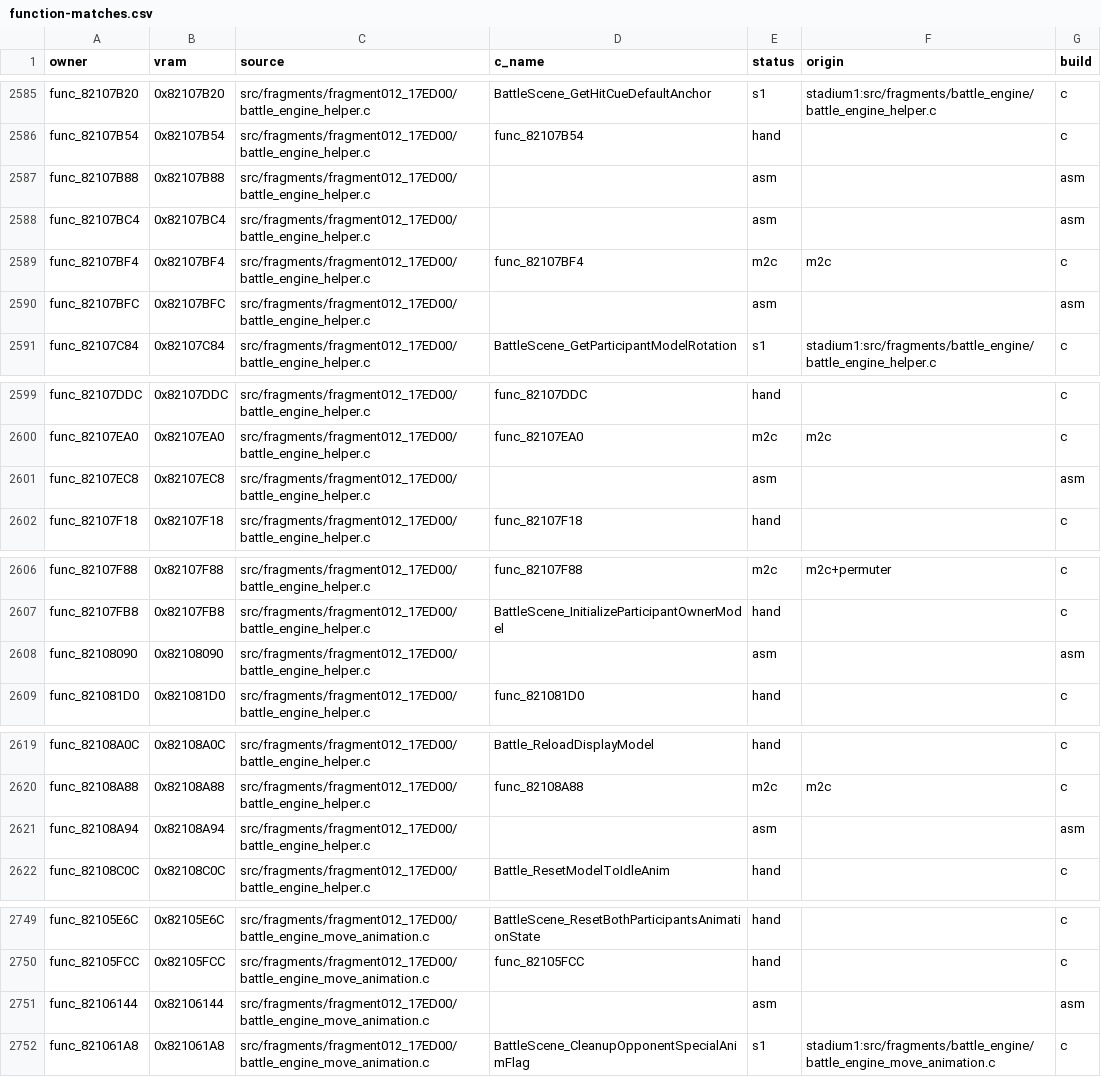
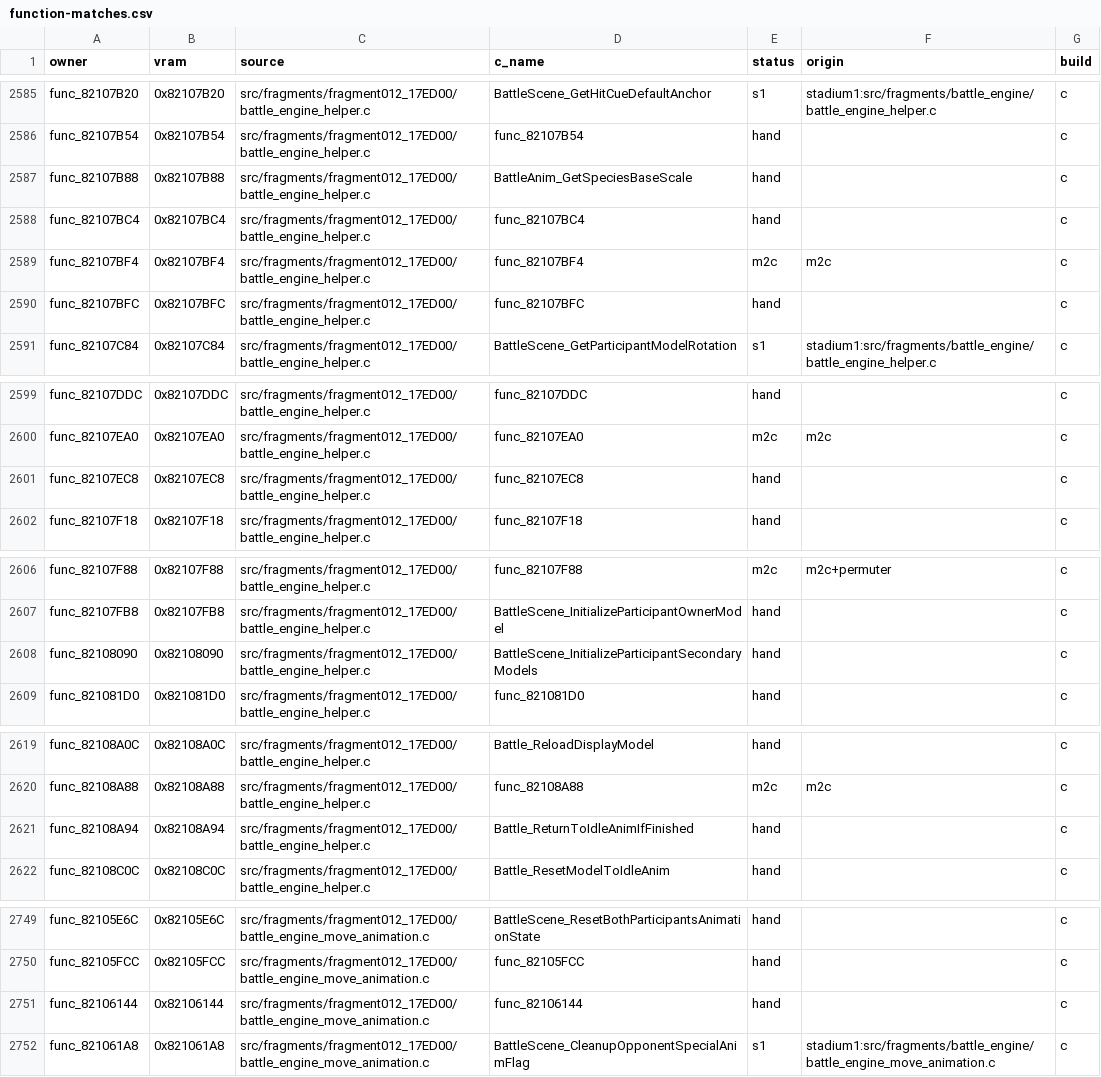
Before and after one commit to team-hippodrome/pokestadium0, a CSV file: docs/function-matches.csv, drawn as a sheet; only a part is shown, gaps mark what is left out.

Commit message:
Match seven battle-model helpers and complete the helper module

```diff
--- a/docs/function-matches.csv
+++ b/docs/function-matches.csv
@@ -2586,6 +2586,6 @@ func_82107B20,0x82107B20,src/fragments/fragment012_17ED00/battle_engine_helper.c
 func_82107B54,0x82107B54,src/fragments/fragment012_17ED00/battle_engine_helper.c,func_82107B54,hand,,c
-func_82107B88,0x82107B88,src/fragments/fragment012_17ED00/battle_engine_helper.c,,asm,,asm
-func_82107BC4,0x82107BC4,src/fragments/fragment012_17ED00/battle_engine_helper.c,,asm,,asm
+func_82107B88,0x82107B88,src/fragments/fragment012_17ED00/battle_engine_helper.c,BattleAnim_GetSpeciesBaseScale,hand,,c
+func_82107BC4,0x82107BC4,src/fragments/fragment012_17ED00/battle_engine_helper.c,func_82107BC4,hand,,c
 func_82107BF4,0x82107BF4,src/fragments/fragment012_17ED00/battle_engine_helper.c,func_82107BF4,m2c,m2c,c
-func_82107BFC,0x82107BFC,src/fragments/fragment012_17ED00/battle_engine_helper.c,,asm,,asm
+func_82107BFC,0x82107BFC,src/fragments/fragment012_17ED00/battle_engine_helper.c,func_82107BFC,hand,,c
 func_82107C84,0x82107C84,src/fragments/fragment012_17ED00/battle_engine_helper.c,BattleScene_GetParticipantModelRotation,s1,stadium1:src/fragments/battle_engine/battle_engine_helper.c,c
@@ -2600,3 +2600,3 @@ func_82107DDC,0x82107DDC,src/fragments/fragment012_17ED00/battle_engine_helper.c
 func_82107EA0,0x82107EA0,src/fragments/fragment012_17ED00/battle_engine_helper.c,func_82107EA0,m2c,m2c,c
-func_82107EC8,0x82107EC8,src/fragments/fragment012_17ED00/battle_engine_helper.c,,asm,,asm
+func_82107EC8,0x82107EC8,src/fragments/fragment012_17ED00/battle_engine_helper.c,func_82107EC8,hand,,c
 func_82107F18,0x82107F18,src/fragments/fragment012_17ED00/battle_engine_helper.c,func_82107F18,hand,,c
@@ -2607,3 +2607,3 @@ func_82107F88,0x82107F88,src/fragments/fragment012_17ED00/battle_engine_helper.c
 func_82107FB8,0x82107FB8,src/fragments/fragment012_17ED00/battle_engine_helper.c,BattleScene_InitializeParticipantOwnerModel,hand,,c
-func_82108090,0x82108090,src/fragments/fragment012_17ED00/battle_engine_helper.c,,asm,,asm
+func_82108090,0x82108090,src/fragments/fragment012_17ED00/battle_engine_helper.c,BattleScene_InitializeParticipantSecondaryModels,hand,,c
 func_821081D0,0x821081D0,src/fragments/fragment012_17ED00/battle_engine_helper.c,func_821081D0,hand,,c
@@ -2620,3 +2620,3 @@ func_82108A0C,0x82108A0C,src/fragments/fragment012_17ED00/battle_engine_helper.c
 func_82108A88,0x82108A88,src/fragments/fragment012_17ED00/battle_engine_helper.c,func_82108A88,m2c,m2c,c
-func_82108A94,0x82108A94,src/fragments/fragment012_17ED00/battle_engine_helper.c,,asm,,asm
+func_82108A94,0x82108A94,src/fragments/fragment012_17ED00/battle_engine_helper.c,Battle_ReturnToIdleAnimIfFinished,hand,,c
 func_82108C0C,0x82108C0C,src/fragments/fragment012_17ED00/battle_engine_helper.c,Battle_ResetModelToIdleAnim,hand,,c
@@ -2750,3 +2750,3 @@ func_82105E6C,0x82105E6C,src/fragments/fragment012_17ED00/battle_engine_move_ani
 func_82105FCC,0x82105FCC,src/fragments/fragment012_17ED00/battle_engine_move_animation.c,func_82105FCC,hand,,c
-func_82106144,0x82106144,src/fragments/fragment012_17ED00/battle_engine_move_animation.c,,asm,,asm
+func_82106144,0x82106144,src/fragments/fragment012_17ED00/battle_engine_move_animation.c,func_82106144,hand,,c
 func_821061A8,0x821061A8,src/fragments/fragment012_17ED00/battle_engine_move_animation.c,BattleScene_CleanupOpponentSpecialAnimFlag,s1,stadium1:src/fragments/battle_engine/battle_engine_move_animation.c,c
```
Also changed, not shown: 8 other files.
